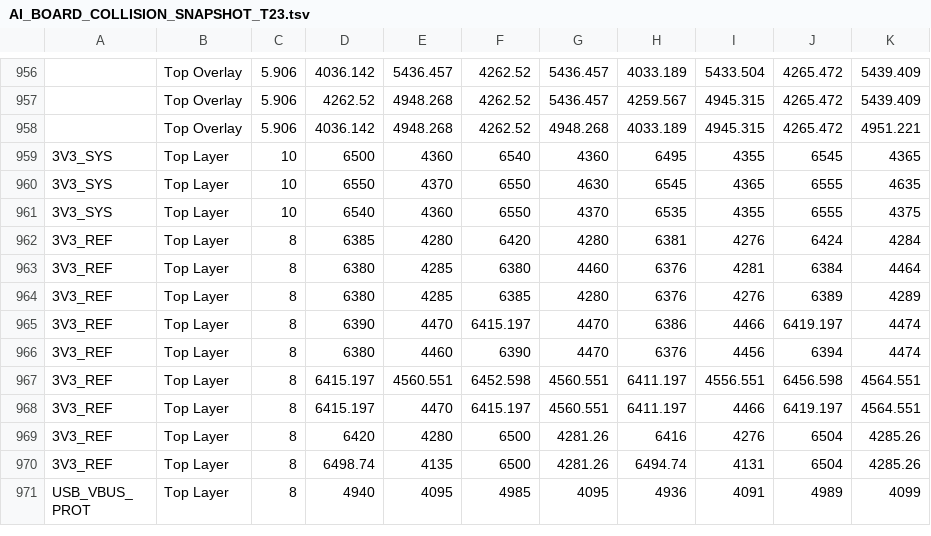
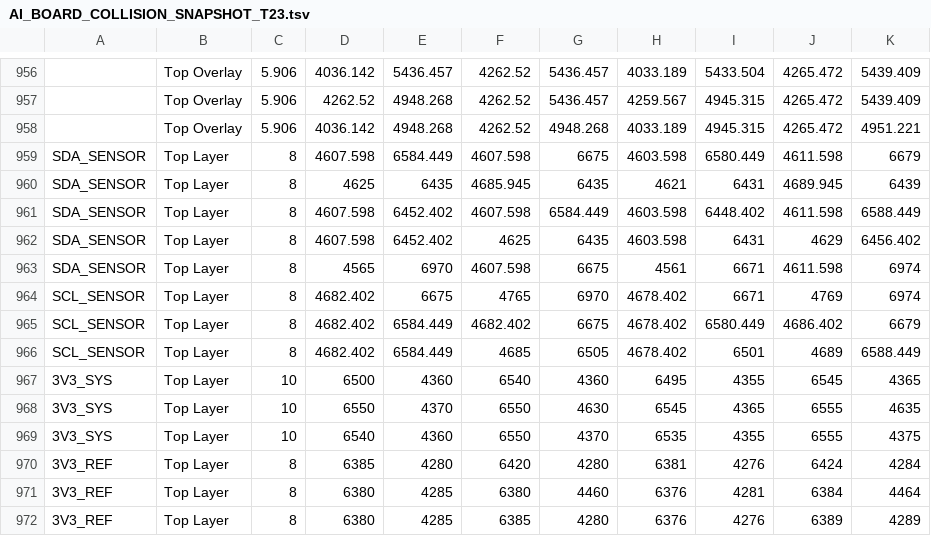
Before and after one commit to mohammadhpp/Datalogger-RevA, a TSV file: AI_BOARD_COLLISION_SNAPSHOT_T23.tsv, drawn as a sheet; only a part is shown, gaps mark what is left out; the shorter side is filled out with more unchanged rows; the diff names each change by its address in the sheet, - before the commit and + after, or states it on an @@ line.

Commit message:
Auto checkpoint 2026-09-15 23:02:26 | 1 file(s): AI_BOARD_COLLISION_SNAPSHOT_T23.tsv

```diff
--- a/AI_BOARD_COLLISION_SNAPSHOT_T23.tsv
+++ b/AI_BOARD_COLLISION_SNAPSHOT_T23.tsv
+row 959: SDA_SENSOR | Top Layer | 8 | 4607.598 | 6584.449 | 4607.598 | 6675 | 4603.598 | 6580.449 | 4611.598 | 6679
+row 960: SDA_SENSOR | Top Layer | 8 | 4625 | 6435 | 4685.945 | 6435 | 4621 | 6431 | 4689.945 | 6439
+row 961: SDA_SENSOR | Top Layer | 8 | 4607.598 | 6452.402 | 4607.598 | 6584.449 | 4603.598 | 6448.402 | 4611.598 | 6588.449
+row 962: SDA_SENSOR | Top Layer | 8 | 4607.598 | 6452.402 | 4625 | 6435 | 4603.598 | 6431 | 4629 | 6456.402
+row 963: SDA_SENSOR | Top Layer | 8 | 4565 | 6970 | 4607.598 | 6675 | 4561 | 6671 | 4611.598 | 6974
+row 964: SCL_SENSOR | Top Layer | 8 | 4682.402 | 6675 | 4765 | 6970 | 4678.402 | 6671 | 4769 | 6974
+row 965: SCL_SENSOR | Top Layer | 8 | 4682.402 | 6584.449 | 4682.402 | 6675 | 4678.402 | 6580.449 | 4686.402 | 6679
+row 966: SCL_SENSOR | Top Layer | 8 | 4682.402 | 6584.449 | 4685 | 6505 | 4678.402 | 6501 | 4689 | 6588.449
```
